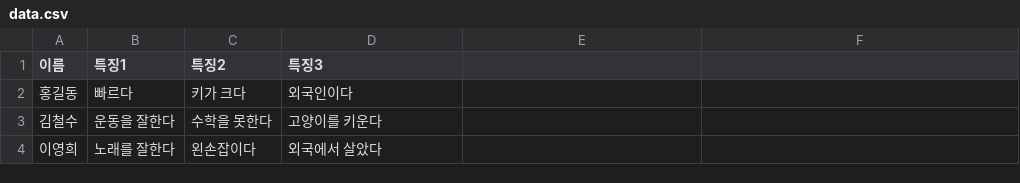
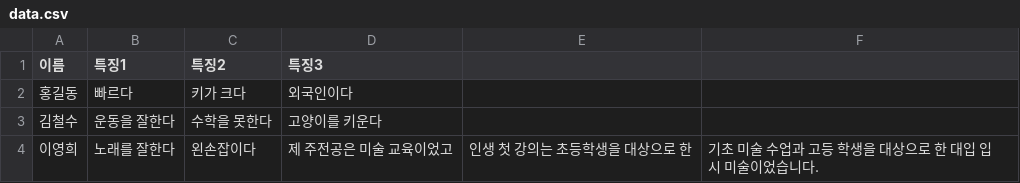
Before and after one commit to gahuily/TIL, a CSV file: 00_startcamp/03_AI/vibe_coding/data.csv, drawn as a sheet.

```diff
--- a/00_startcamp/03_AI/vibe_coding/data.csv
+++ b/00_startcamp/03_AI/vibe_coding/data.csv
@@ -3,2 +3,2 @@
 김철수,운동을 잘한다,수학을 못한다,고양이를 키운다
-이영희,노래를 잘한다,왼손잡이다,외국에서 살았다
+이영희,노래를 잘한다,왼손잡이다, 제 주전공은 미술 교육이었고,인생 첫 강의는 초등학생을 대상으로 한,기초 미술 수업과 고등 학생을 대상으로 한 대입 입시 미술이었습니다.
```
Also changed, not shown: 1 other file.
